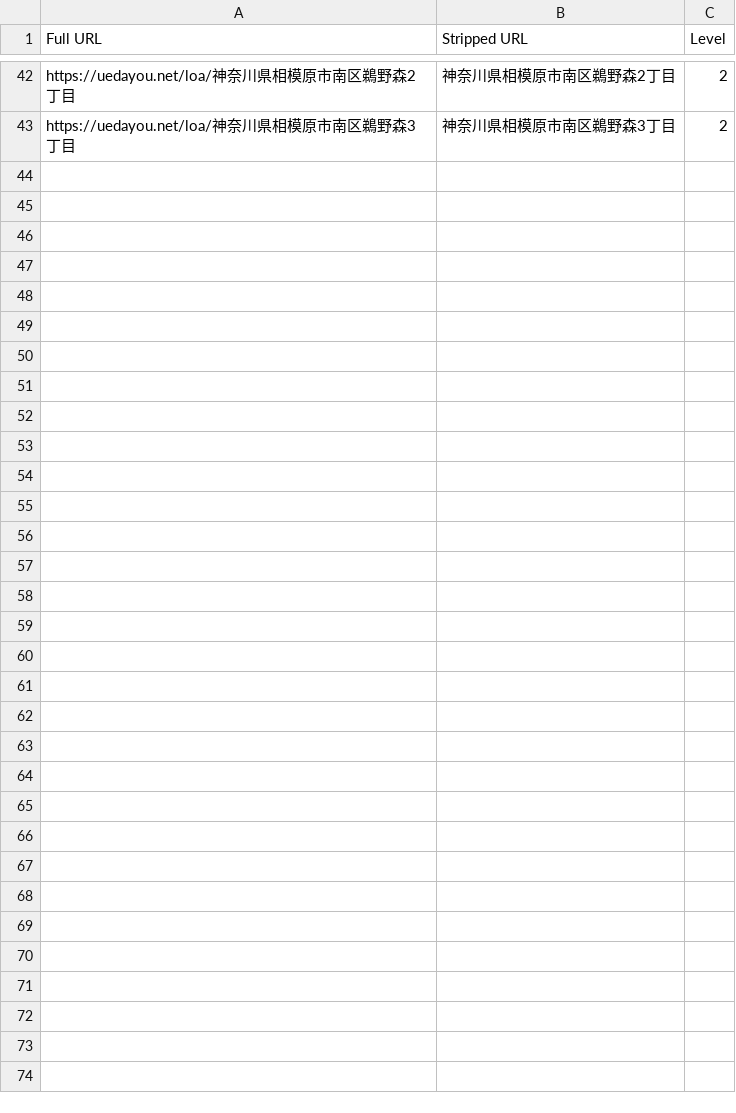
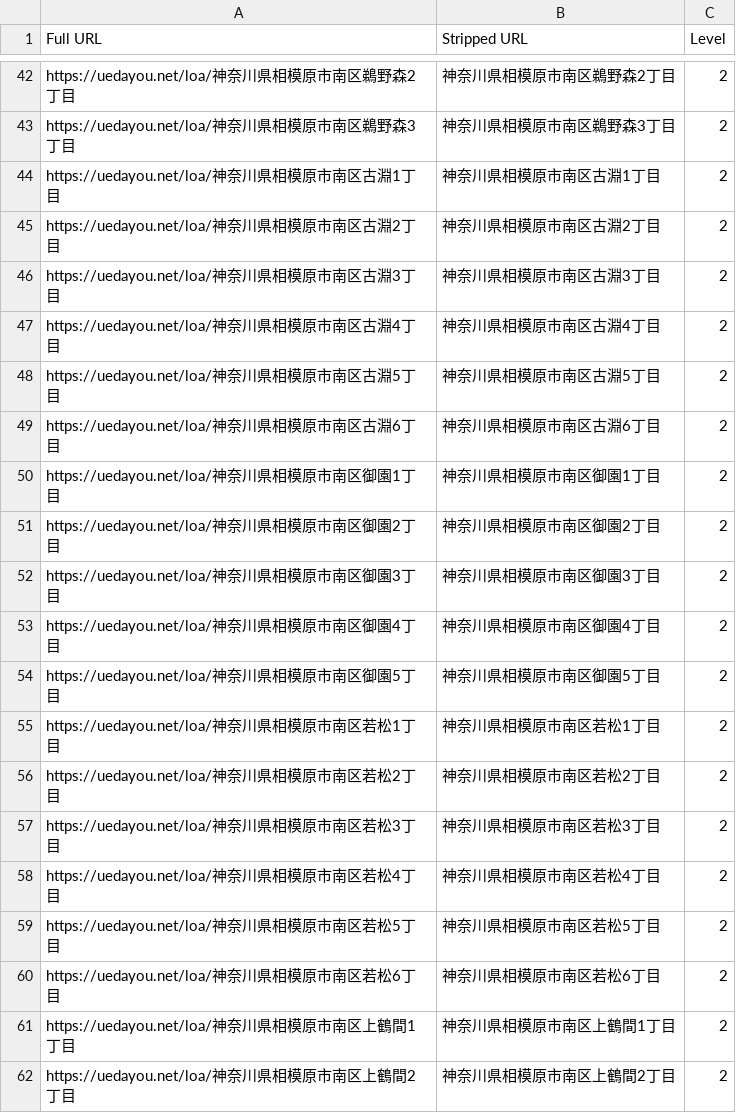
Before and after one commit to toranekoland/poster-map, a CSV file: dataset/kanagawa/sagamiharaminami.csv, drawn as a sheet; only a part is shown, gaps mark what is left out; the diff covers the shown part only.

```diff
--- a/dataset/kanagawa/sagamiharaminami.csv
+++ b/dataset/kanagawa/sagamiharaminami.csv
@@ -43 +43,20 @@ https://uedayou.net/loa/神奈川県相模原市南区鵜野森2丁目,神奈川
 https://uedayou.net/loa/神奈川県相模原市南区鵜野森3丁目,神奈川県相模原市南区鵜野森3丁目,2
+https://uedayou.net/loa/神奈川県相模原市南区古淵1丁目,神奈川県相模原市南区古淵1丁目,2
+https://uedayou.net/loa/神奈川県相模原市南区古淵2丁目,神奈川県相模原市南区古淵2丁目,2
+https://uedayou.net/loa/神奈川県相模原市南区古淵3丁目,神奈川県相模原市南区古淵3丁目,2
+https://uedayou.net/loa/神奈川県相模原市南区古淵4丁目,神奈川県相模原市南区古淵4丁目,2
+https://uedayou.net/loa/神奈川県相模原市南区古淵5丁目,神奈川県相模原市南区古淵5丁目,2
+https://uedayou.net/loa/神奈川県相模原市南区古淵6丁目,神奈川県相模原市南区古淵6丁目,2
+https://uedayou.net/loa/神奈川県相模原市南区御園1丁目,神奈川県相模原市南区御園1丁目,2
+https://uedayou.net/loa/神奈川県相模原市南区御園2丁目,神奈川県相模原市南区御園2丁目,2
+https://uedayou.net/loa/神奈川県相模原市南区御園3丁目,神奈川県相模原市南区御園3丁目,2
+https://uedayou.net/loa/神奈川県相模原市南区御園4丁目,神奈川県相模原市南区御園4丁目,2
+https://uedayou.net/loa/神奈川県相模原市南区御園5丁目,神奈川県相模原市南区御園5丁目,2
+https://uedayou.net/loa/神奈川県相模原市南区若松1丁目,神奈川県相模原市南区若松1丁目,2
+https://uedayou.net/loa/神奈川県相模原市南区若松2丁目,神奈川県相模原市南区若松2丁目,2
+https://uedayou.net/loa/神奈川県相模原市南区若松3丁目,神奈川県相模原市南区若松3丁目,2
+https://uedayou.net/loa/神奈川県相模原市南区若松4丁目,神奈川県相模原市南区若松4丁目,2
+https://uedayou.net/loa/神奈川県相模原市南区若松5丁目,神奈川県相模原市南区若松5丁目,2
+https://uedayou.net/loa/神奈川県相模原市南区若松6丁目,神奈川県相模原市南区若松6丁目,2
+https://uedayou.net/loa/神奈川県相模原市南区上鶴間1丁目,神奈川県相模原市南区上鶴間1丁目,2
+https://uedayou.net/loa/神奈川県相模原市南区上鶴間2丁目,神奈川県相模原市南区上鶴間2丁目,2
```
Also changed, not shown: 20 added rows elsewhere in this file, public/data/conquerlist.csv, 4 other files.
